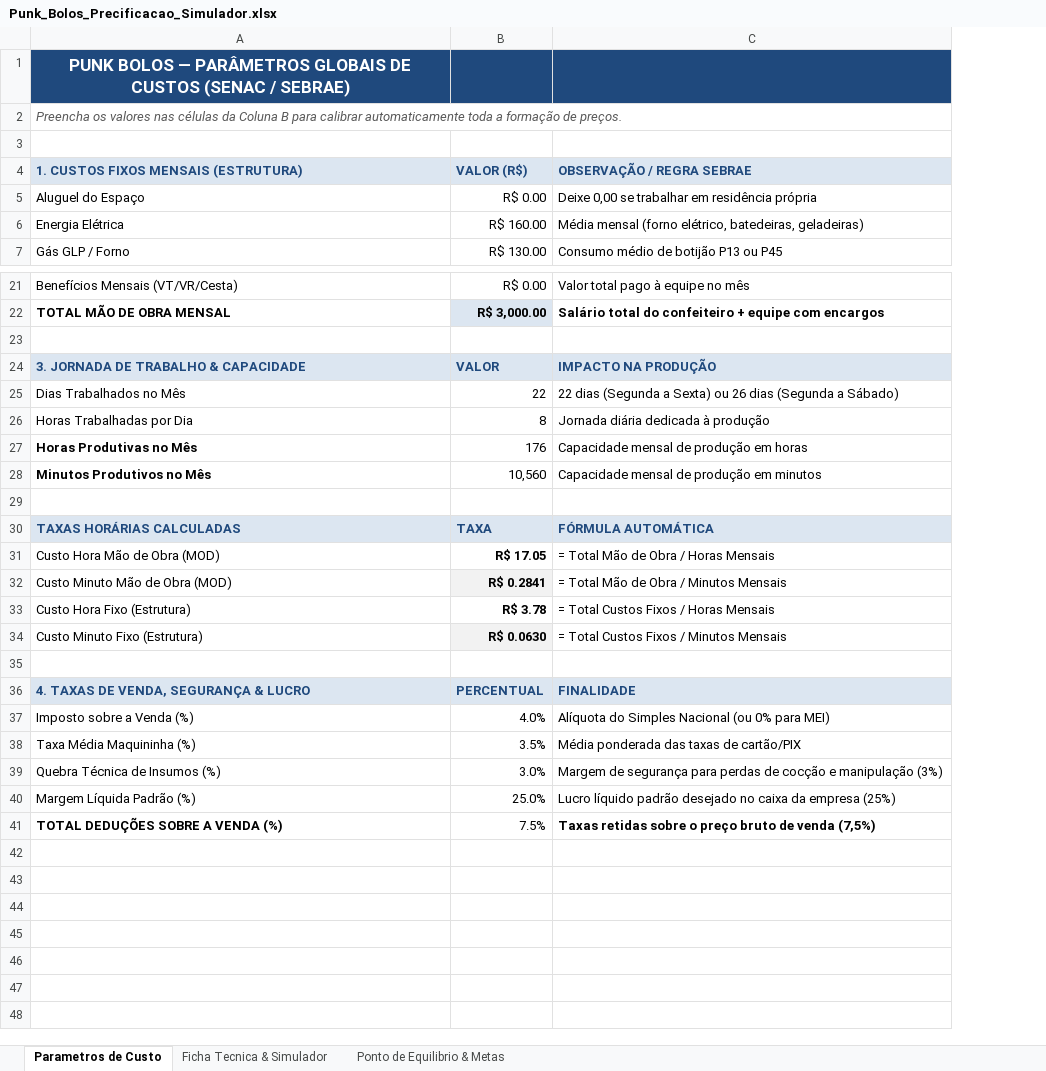
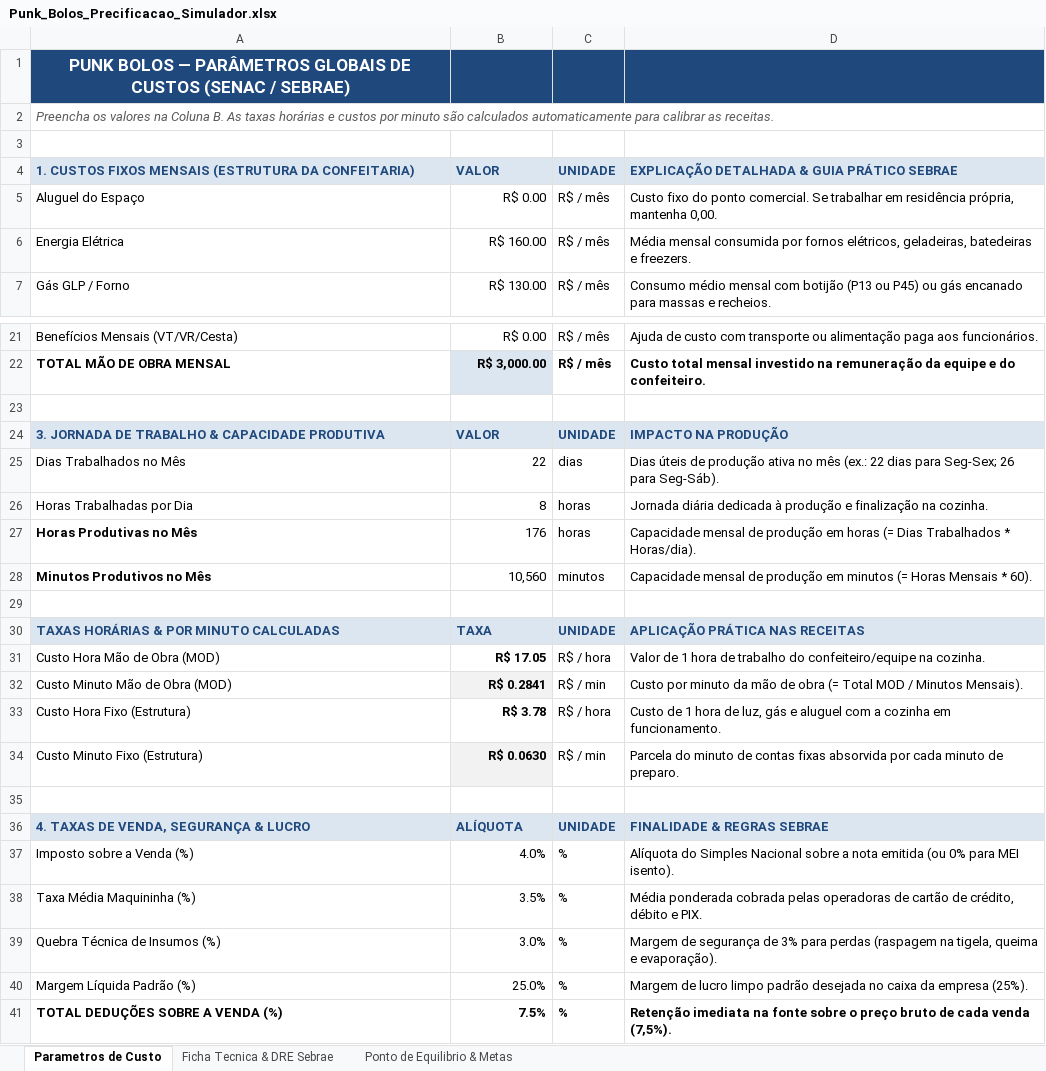
Before and after one commit to JeffreyRodriigues/punk-bolos, an Excel workbook: docs/Punk_Bolos_Precificacao_Simulador.xlsx, sheet Parametros de Custo, drawn as a sheet; only a part is shown, gaps mark what is left out; values as stored, in another font and other column widths than the file's, no borders; removed rows and columns are numbered as before the commit, all else as after; the diff names each change by its address in the sheet, - before the commit and + after, or states it on an @@ line.

Commit message:
docs(precificacao): atualizar planilha simulador com DRE Sebrae, margem real e correcao de formulas

```diff
--- a/docs/Punk_Bolos_Precificacao_Simulador.xlsx (sheet Parametros de Custo)
+++ b/docs/Punk_Bolos_Precificacao_Simulador.xlsx (sheet Parametros de Custo)
-sheet tab: Ficha Tecnica & Simulador
+sheet tab: Ficha Tecnica & DRE Sebrae
-column C, rows 5-7: Deixe 0,00 se trabalhar em residência própria | Média mensal (forno elétrico, batedeiras, geladeiras) | Consumo médio de botijão P13 ou P45; rows 21-41: Valor total pago à equipe no mês | Salário total do confeiteiro + equipe com encargos |  | IMPACTO NA PRODUÇÃO | 22 dias (Segunda a Sexta) ou 26 dias (Segunda a Sábado) | Jornada diária dedicada à produção | Capacidade mensal de produção em horas | Capacidade mensal de produção em minutos |  | FÓRMULA AUTOMÁTICA | = Total Mão de Obra / Horas Mensais | = Total Mão de Obra / Minutos Mensais | = Total Custos Fixos / Horas Mensais | = Total Custos Fixos / Minutos Mensais |  | FINALIDADE | Alíquota do Simples Nacional (ou 0% para MEI) | Média ponderada das taxas de cartão/PIX | Margem de segurança para perdas de cocção e manipulação (3%) | Lucro líquido padrão desejado no caixa da empresa (25%) | Taxas retidas sobre o preço bruto de venda (7,5%)
+column C, rows 5-7: all R$ / mês; rows 21-41: R$ / mês | R$ / mês |  | UNIDADE | dias | horas | horas | minutos |  | UNIDADE | R$ / hora | R$ / min | R$ / hora | R$ / min |  | UNIDADE | % | % | % | % | %
+column D, rows 5-7: Custo fixo do ponto comercial. Se trabalhar em residência própria, mantenha 0,00. | Média mensal consumida por fornos elétricos, geladeiras, batedeiras e freezers. | Consumo médio mensal com botijão (P13 ou P45) ou gás encanado para massas e recheios.; rows 21-41: Ajuda de custo com transporte ou alimentação paga aos funcionários. | Custo total mensal investido na remuneração da equipe e do confeiteiro. |  | IMPACTO NA PRODUÇÃO | Dias úteis de produção ativa no mês (ex.: 22 dias para Seg-Sex; 26 para Seg-Sáb). | Jornada diária dedicada à produção e finalização na cozinha. | Capacidade mensal de produção em horas (= Dias Trabalhados * Horas/dia). | Capacidade mensal de produção em minutos (= Horas Mensais * 60). |  | APLICAÇÃO PRÁTICA NAS RECEITAS | Valor de 1 hora de trabalho do confeiteiro/equipe na cozinha. | Custo por minuto da mão de obra (= Total MOD / Minutos Mensais). | Custo de 1 hora de luz, gás e aluguel com a cozinha em funcionamento. | Parcela do minuto de contas fixas absorvida por cada minuto de preparo. |  | FINALIDADE & REGRAS SEBRAE | Alíquota do Simples Nacional sobre a nota emitida (ou 0% para MEI isento). | Média ponderada cobrada pelas operadoras de cartão de crédito, débito e PIX. | Margem de segurança de 3% para perdas (raspagem na tigela, queima e evaporação). | Margem de lucro limpo padrão desejada no caixa da empresa (25%). | Retenção imediata na fonte sobre o preço bruto de cada venda (7,5%).
-A2: …os valores nas células da Coluna B para calibrar automaticamente toda a formação de preços.
+A2: …os valores na Coluna B. As taxas horárias e custos por minuto são calculados automaticamente para calibrar as receitas.
-row 4: 1. CUSTOS FIXOS MENSAIS (ESTRUTURA) | VALOR (R$) | OBSERVAÇÃO / REGRA SEBRAE
+row 4: 1. CUSTOS FIXOS MENSAIS (ESTRUTURA DA CONFEITARIA) | VALOR | UNIDADE | EXPLICAÇÃO DETALHADA & GUIA PRÁTICO SEBRAE
-A24: 3. JORNADA DE TRABALHO & CAPACIDADE
+A24: 3. JORNADA DE TRABALHO & CAPACIDADE PRODUTIVA
-A30: TAXAS HORÁRIAS CALCULADAS
+A30: TAXAS HORÁRIAS & POR MINUTO CALCULADAS
-B36: PERCENTUAL
+B36: ALÍQUOTA
-B41 bold: off
+B41 bold: on
```
Also changed, not shown: sheet Ficha Tecnica & DRE Sebrae, sheet Ponto de Equilibrio & Metas, formulas that keep their value, 1 other file.
